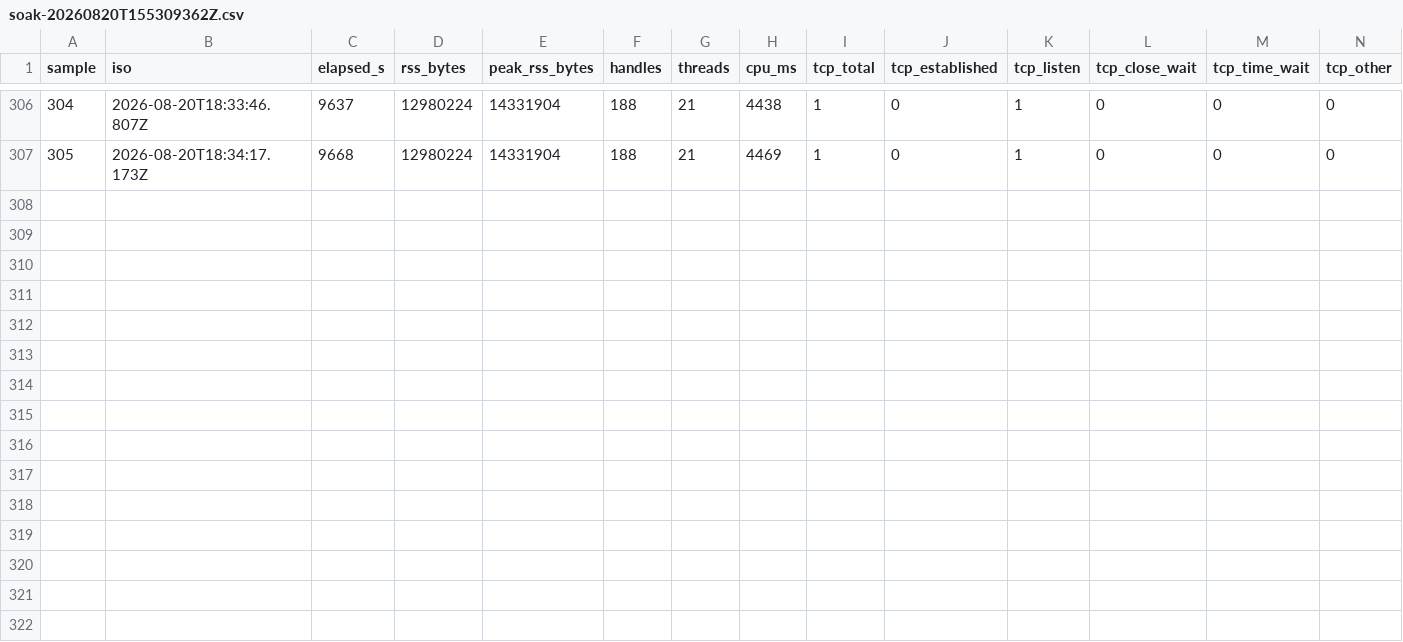
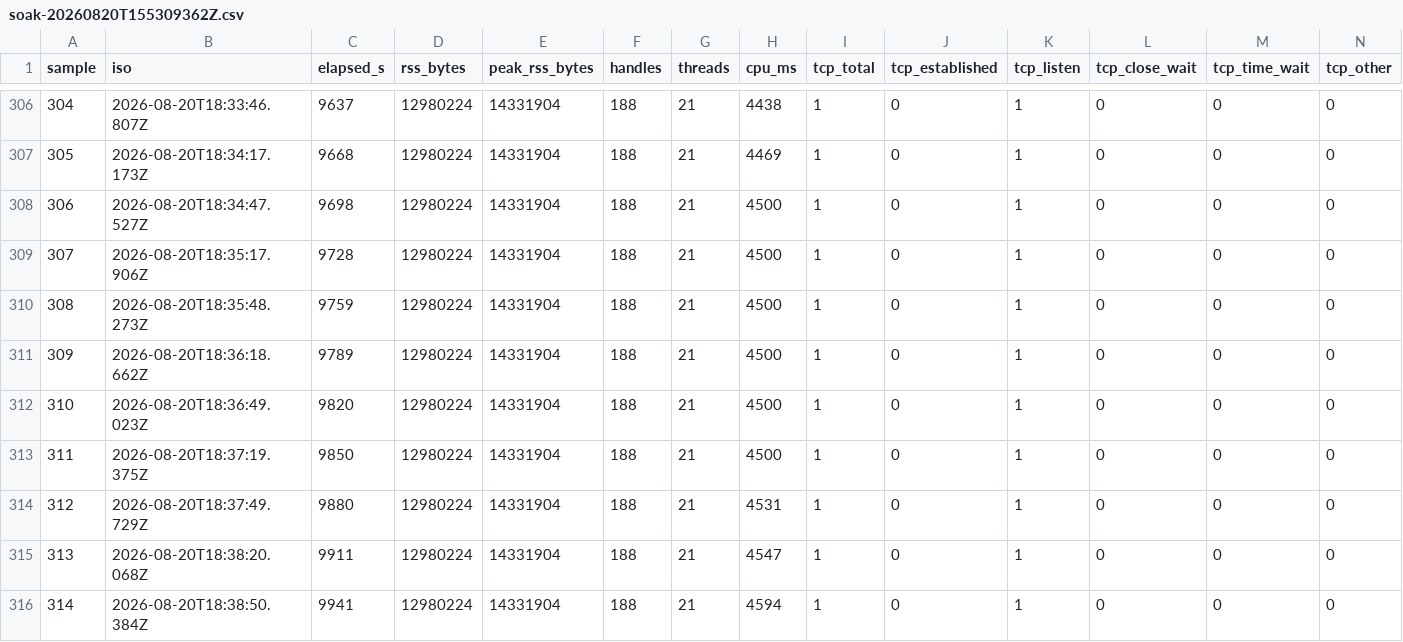
Before and after one commit to Azathothas/bit-cli, a CSV file: bench/soak-20260820T155309362Z.csv, drawn as a sheet; only a part is shown, gaps mark what is left out; rows hold the shown columns only; the diff names each change by its address in the sheet, - before the commit and + after, or states it on an @@ line.

Commit message:
Close the idle control at 2.76 hours and correct what the entries cite
The idle soak was stopped with the session rather than left half-written, so
the committed record is final and the numbers in T-040, T-020, and the index
are the numbers in the file: 315 samples over 2.76 hours, 188 handles at
every one of them, CLOSE_WAIT zero, and a resident memory slope that is
slightly negative at an r squared of 0.11, which is a flat line with noise on
it.

The steady run restarted at 18:15 is still going and its files are not
committed for that reason. T-040 says where to find it.

Also: the README said two of the six bench subcommands are unbuilt, and
bench probe landed today, so it is one. And T-062 gains the cost of its own
shape: the completed announce is awaited inside the watch loop, so a slow
tracker delays the next progress tick by up to --tracker-timeout. It is
awaited rather than spawned because a run that exits before its own announce
has left has not announced.

```diff
--- a/bench/soak-20260820T155309362Z.csv
+++ b/bench/soak-20260820T155309362Z.csv
+row 308: 306 | 2026-08-20T18:34:47.527Z | 9698 | 12980224 | 14331904 | 188 | 21 | 4500 | 1 | 0 | 1 | 0 | 0 | 0
+row 309: 307 | 2026-08-20T18:35:17.906Z | 9728 | 12980224 | 14331904 | 188 | 21 | 4500 | 1 | 0 | 1 | 0 | 0 | 0
+row 310: 308 | 2026-08-20T18:35:48.273Z | 9759 | 12980224 | 14331904 | 188 | 21 | 4500 | 1 | 0 | 1 | 0 | 0 | 0
+row 311: 309 | 2026-08-20T18:36:18.662Z | 9789 | 12980224 | 14331904 | 188 | 21 | 4500 | 1 | 0 | 1 | 0 | 0 | 0
+row 312: 310 | 2026-08-20T18:36:49.023Z | 9820 | 12980224 | 14331904 | 188 | 21 | 4500 | 1 | 0 | 1 | 0 | 0 | 0
+row 313: 311 | 2026-08-20T18:37:19.375Z | 9850 | 12980224 | 14331904 | 188 | 21 | 4500 | 1 | 0 | 1 | 0 | 0 | 0
+row 314: 312 | 2026-08-20T18:37:49.729Z | 9880 | 12980224 | 14331904 | 188 | 21 | 4531 | 1 | 0 | 1 | 0 | 0 | 0
+row 315: 313 | 2026-08-20T18:38:20.068Z | 9911 | 12980224 | 14331904 | 188 | 21 | 4547 | 1 | 0 | 1 | 0 | 0 | 0
+row 316: 314 | 2026-08-20T18:38:50.384Z | 9941 | 12980224 | 14331904 | 188 | 21 | 4594 | 1 | 0 | 1 | 0 | 0 | 0
```
Also changed, not shown: 6 other files.
